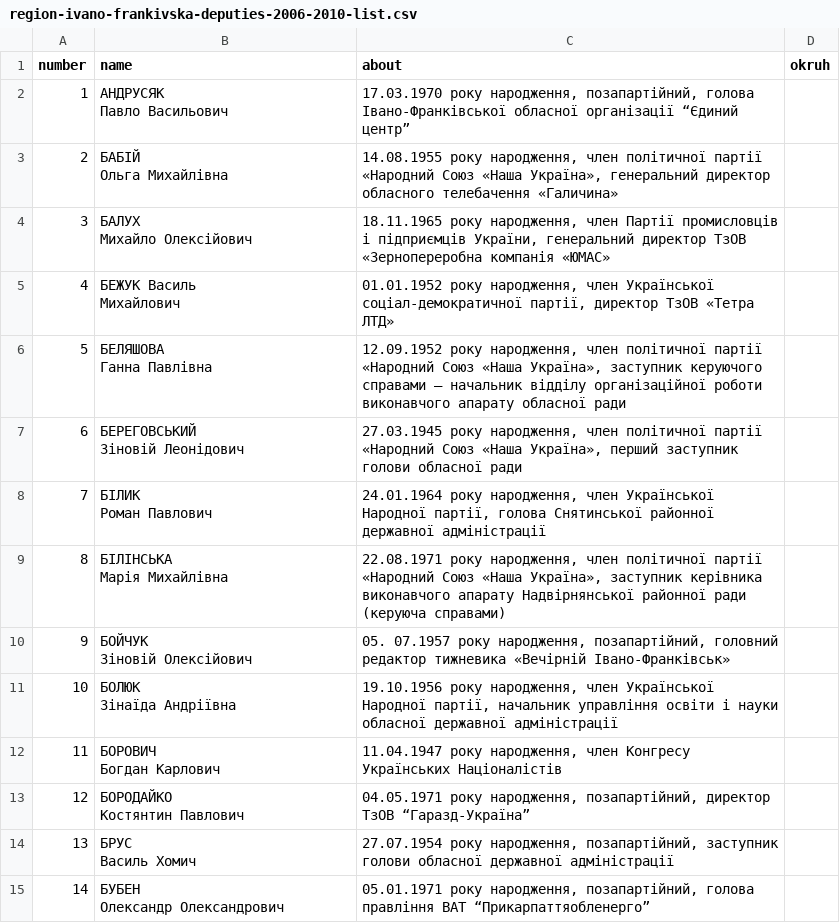
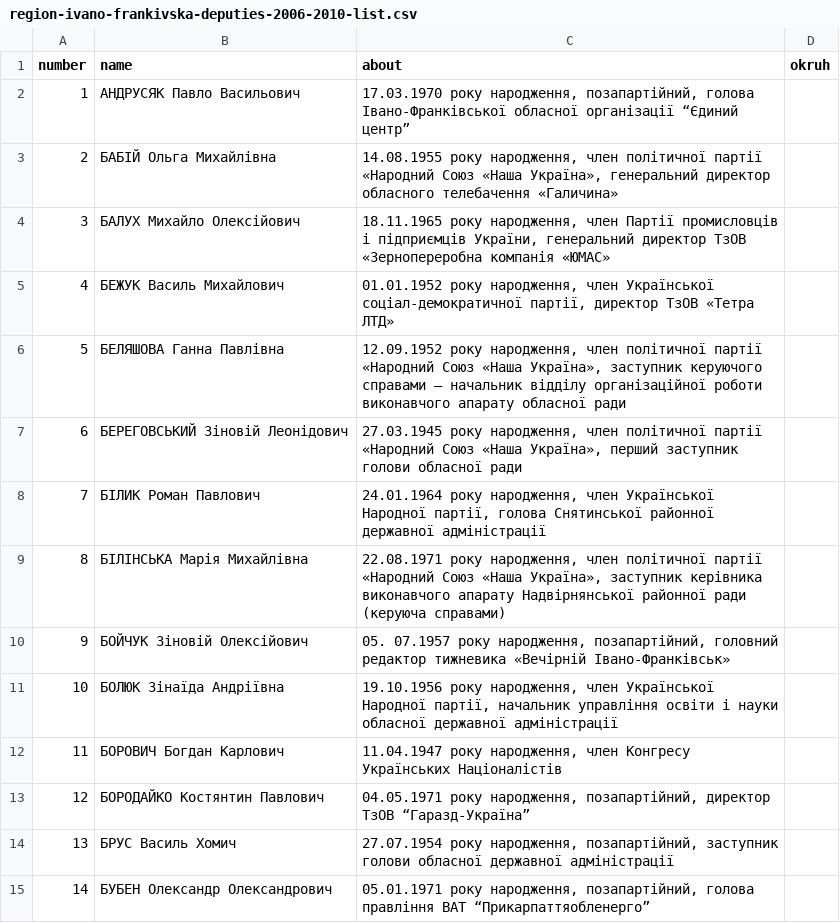
Before and after one commit to radaifua/main, a CSV file: _data/region-ivano-frankivska-deputies-2006-2010-list.csv, drawn as a sheet; only a part is shown; the diff covers the shown part only.

Commit message:
Formation data adn add class

```diff
--- a/_data/region-ivano-frankivska-deputies-2006-2010-list.csv
+++ b/_data/region-ivano-frankivska-deputies-2006-2010-list.csv
@@ -1,29 +1,15 @@
 number,name,about,okruh
-1,"АНДРУСЯК
-Павло Васильович","17.03.1970 року народження, позапартійний, голова Івано-Франківської обласної організації “Єдиний центр”",
-2,"БАБІЙ
-Ольга Михайлівна","14.08.1955 року народження, член політичної партії «Народний Союз «Наша Україна», генеральний директор обласного телебачення «Галичина»",
-3,"БАЛУХ
-Михайло Олексійович","18.11.1965 року народження, член Партії промисловців і підприємців України, генеральний директор ТзОВ «Зернопереробна компанія «ЮМАС»",
-4,"БЕЖУК Василь
-Михайлович","01.01.1952 року народження, член Української соціал-демократичної партії, директор ТзОВ «Тетра ЛТД»",
-5,"БЕЛЯШОВА
-Ганна Павлівна","12.09.1952 року народження, член політичної партії «Народний Союз «Наша Україна», заступник керуючого справами – начальник відділу організаційної роботи виконавчого апарату обласної ради",
-6,"БЕРЕГОВСЬКИЙ
-Зіновій Леонідович","27.03.1945 року народження, член політичної партії «Народний Союз «Наша Україна», перший заступник голови обласної ради",
-7,"БІЛИК
-Роман Павлович","24.01.1964 року народження, член Української Народної партії, голова Снятинської районної державної адміністрації",
-8,"БІЛІНСЬКА
-Марія Михайлівна","22.08.1971 року народження, член політичної партії «Народний Союз «Наша Україна», заступник керівника виконавчого апарату Надвірнянської районної ради (керуюча справами)",
-9,"БОЙЧУК
-Зіновій Олексійович","05. 07.1957 року народження, позапартійний, головний редактор тижневика «Вечірній Івано-Франківськ»",
-10,"БОЛЮК
-Зінаїда Андріївна","19.10.1956 року народження, член Української Народної партії, начальник управління освіти і науки обласної державної адміністрації",
-11,"БОРОВИЧ
-Богдан Карлович","11.04.1947 року народження, член Конгресу Українських Націоналістів",
-12,"БОРОДАЙКО
-Костянтин Павлович","04.05.1971 року народження, позапартійний, директор ТзОВ “Гаразд-Україна”",
-13,"БРУС
-Василь Хомич","27.07.1954 року народження, позапартійний, заступник голови обласної державної адміністрації",
-14,"БУБЕН
-Олександр Олександрович","05.01.1971 року народження, позапартійний, голова правління ВАТ “Прикарпаттяобленерго”",
+1,"АНДРУСЯК Павло Васильович","17.03.1970 року народження, позапартійний, голова Івано-Франківської обласної організації “Єдиний центр”",
+2,"БАБІЙ Ольга Михайлівна","14.08.1955 року народження, член політичної партії «Народний Союз «Наша Україна», генеральний директор обласного телебачення «Галичина»",
+3,"БАЛУХ Михайло Олексійович","18.11.1965 року народження, член Партії промисловців і підприємців України, генеральний директор ТзОВ «Зернопереробна компанія «ЮМАС»",
+4,"БЕЖУК Василь Михайлович","01.01.1952 року народження, член Української соціал-демократичної партії, директор ТзОВ «Тетра ЛТД»",
+5,"БЕЛЯШОВА Ганна Павлівна","12.09.1952 року народження, член політичної партії «Народний Союз «Наша Україна», заступник керуючого справами – начальник відділу організаційної роботи виконавчого апарату обласної ради",
+6,"БЕРЕГОВСЬКИЙ Зіновій Леонідович","27.03.1945 року народження, член політичної партії «Народний Союз «Наша Україна», перший заступник голови обласної ради",
+7,"БІЛИК Роман Павлович","24.01.1964 року народження, член Української Народної партії, голова Снятинської районної державної адміністрації",
+8,"БІЛІНСЬКА Марія Михайлівна","22.08.1971 року народження, член політичної партії «Народний Союз «Наша Україна», заступник керівника виконавчого апарату Надвірнянської районної ради (керуюча справами)",
+9,"БОЙЧУК Зіновій Олексійович","05. 07.1957 року народження, позапартійний, головний редактор тижневика «Вечірній Івано-Франківськ»",
+10,"БОЛЮК Зінаїда Андріївна","19.10.1956 року народження, член Української Народної партії, начальник управління освіти і науки обласної державної адміністрації",
+11,"БОРОВИЧ Богдан Карлович","11.04.1947 року народження, член Конгресу Українських Націоналістів",
+12,"БОРОДАЙКО Костянтин Павлович","04.05.1971 року народження, позапартійний, директор ТзОВ “Гаразд-Україна”",
+13,"БРУС Василь Хомич","27.07.1954 року народження, позапартійний, заступник голови обласної державної адміністрації",
+14,"БУБЕН Олександр Олександрович","05.01.1971 року народження, позапартійний, голова правління ВАТ “Прикарпаттяобленерго”",
```
Also changed, not shown: 106 edited cells elsewhere in this file, 3 other files.
